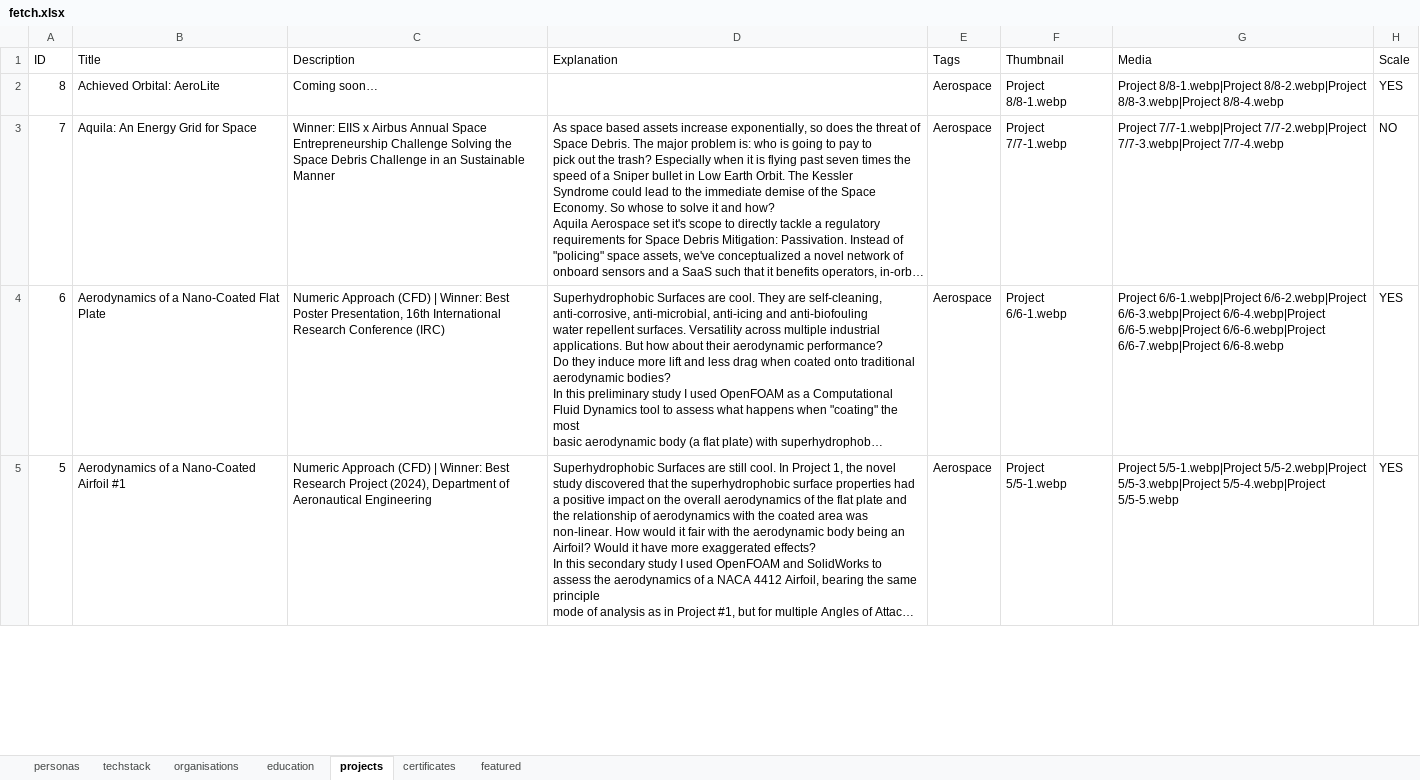
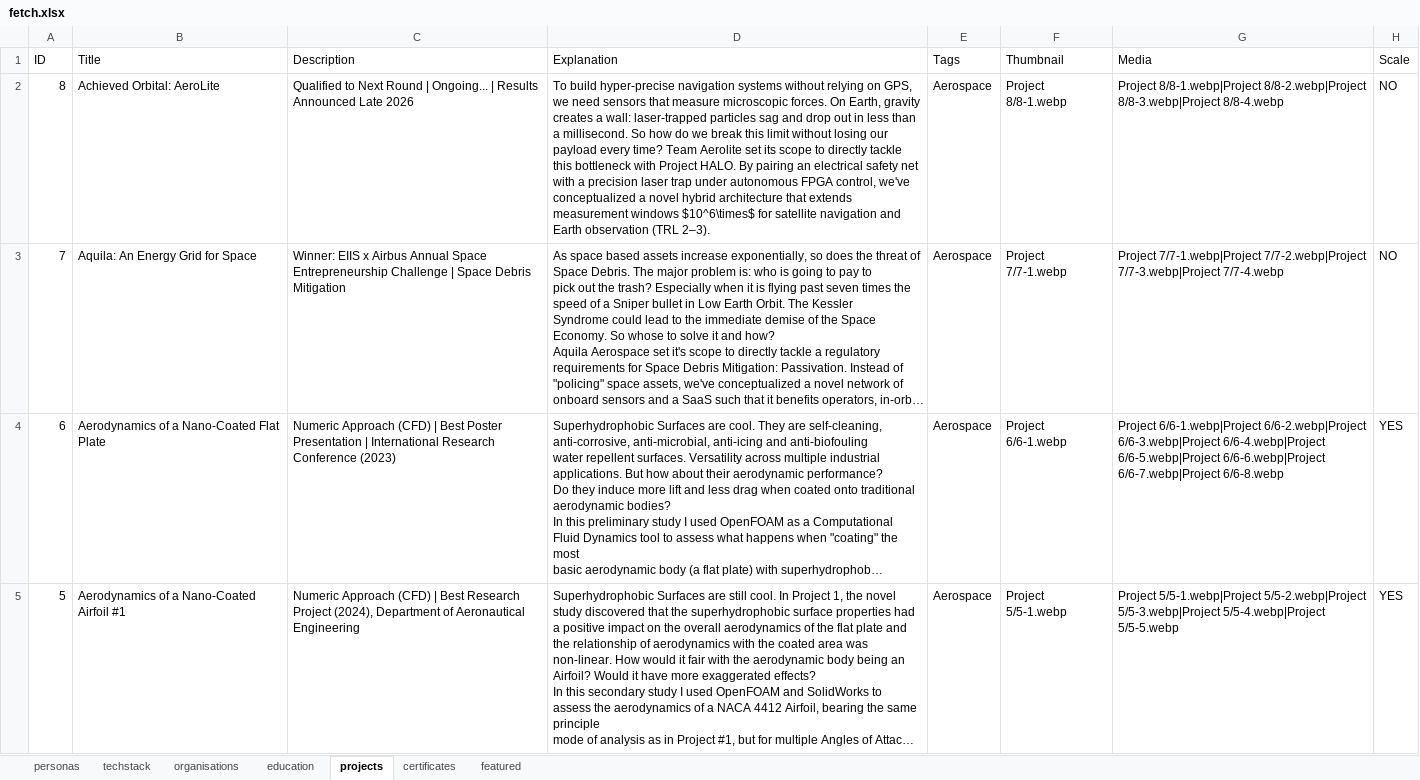
Before and after one commit to vcperera/portfolio, an Excel workbook: fetch.xlsx, sheet projects, drawn as a sheet; only a part is shown; long unchanged cells end in …; values as stored, in another font and other column widths than the file's, no borders; the diff covers the shown part only; the diff names each change by its address in the sheet, - before the commit and + after, or states it on an @@ line.

```diff
--- a/fetch.xlsx (sheet projects)
+++ b/fetch.xlsx (sheet projects)
-C2 (Description): Coming soon…
+C2 (Description): Qualified to Next Round | Ongoing... | Results Announced Late 2026
-D2 (Explanation): (empty)
+D2 (Explanation): To build hyper-precise navigation systems without relying on GPS, we need sensors that measure microscopic forces. On Earth, gravity creates a wall: laser-trapped particles sag and drop out in less than a millisecond. So how do we break this limit without losing our payload every time? Team Aerolite set its scope to directly tackle this bottleneck with Project HALO. By pairing an electrical safety net with a precision laser trap under autonomous FPGA control, we've conceptualized a novel hybrid architecture that extends measurement windows $10^6\times$ for satellite navigation and Earth observation (TRL 2–3).
-H2 (Scale): YES
+H2 (Scale): NO
-C3 (Description): …Entrepreneurship Challenge Solving the Space Debris Challenge in an Sustainable Manner
+C3 (Description): …Entrepreneurship Challenge | Space Debris Mitigation
-C4 (Description): …(CFD) | Winner: Best Poster Presentation, 16th International Research Conference (IRC)
+C4 (Description): …(CFD) | Best Poster Presentation | International Research Conference (2023)
-C5 (Description): …(CFD) | Winner: Best Research…
+C5 (Description): …(CFD) | Best Research…
```
Also changed, not shown: 2 edited cells elsewhere in this sheet, 3 other files.
